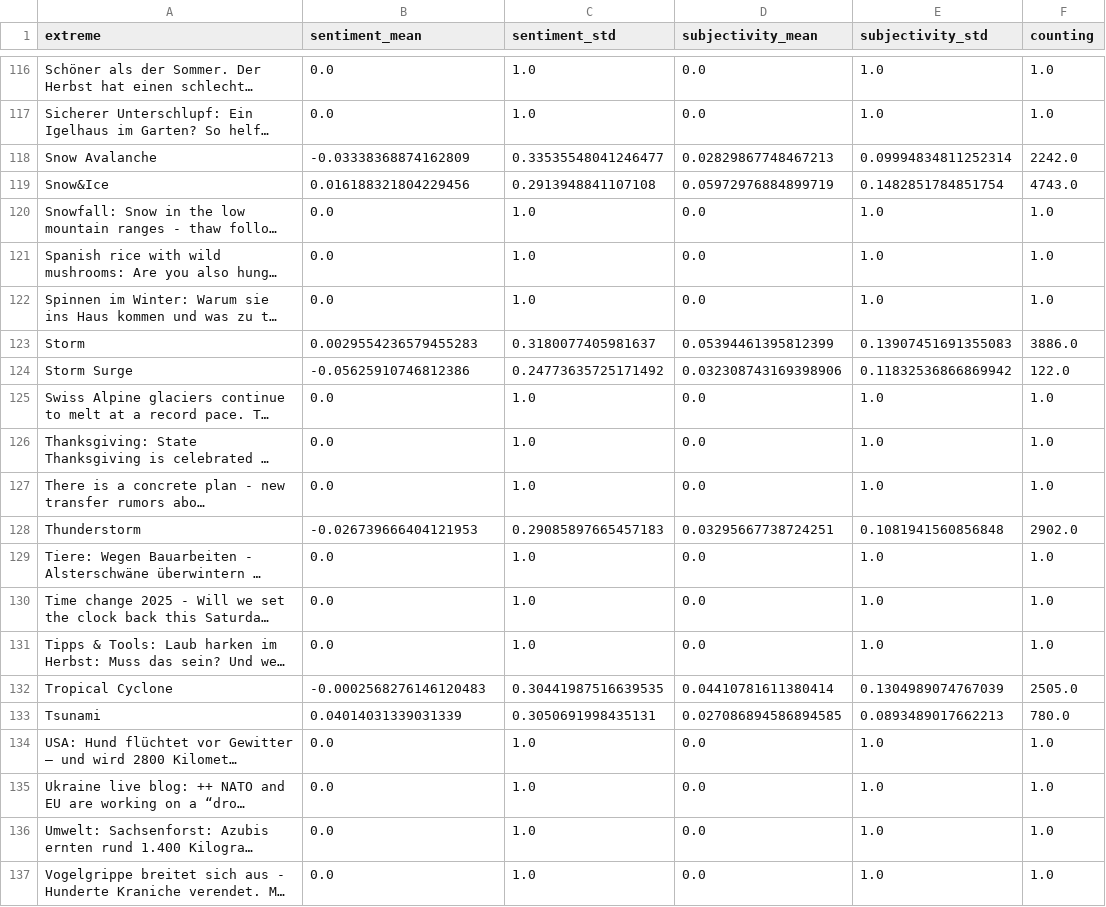
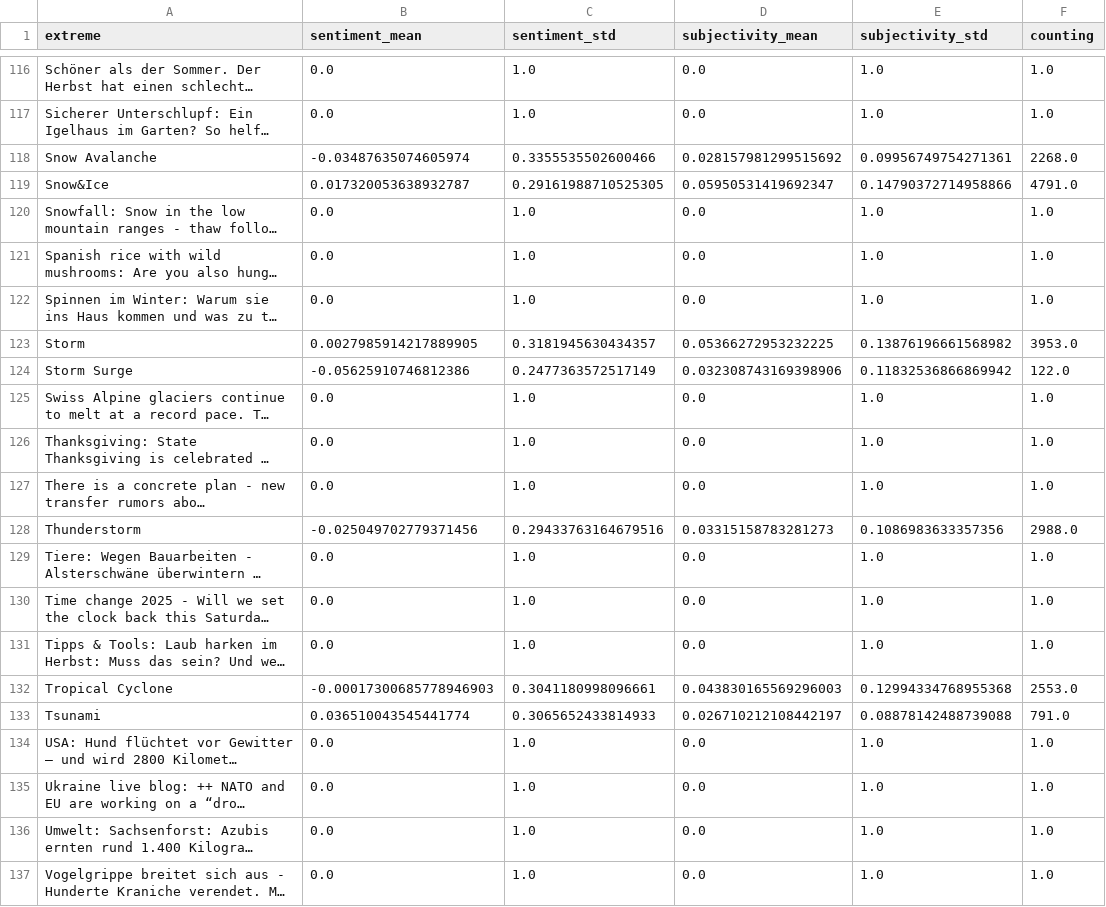
Before and after one commit to ms2329-news/collectionIsComing, a CSV file: csv/sentiments_extremes.csv, drawn as a sheet; only a part is shown, gaps mark what is left out; long unchanged cells end in …; the diff covers the shown part only; the diff names each change by its address in the sheet, - before the commit and + after, or states it on an @@ line.

```diff
--- a/csv/sentiments_extremes.csv
+++ b/csv/sentiments_extremes.csv
-B118 (sentiment_mean): -0.03338368874162809
+B118 (sentiment_mean): -0.03487635074605974
-C118 (sentiment_std): 0.33535548041246477
+C118 (sentiment_std): 0.3355535502600466
-D118 (subjectivity_mean): 0.02829867748467213
+D118 (subjectivity_mean): 0.028157981299515692
-E118 (subjectivity_std): 0.09994834811252314
+E118 (subjectivity_std): 0.09956749754271361
-F118 (counting): 2242.0
+F118 (counting): 2268.0
-B119 (sentiment_mean): 0.016188321804229456
+B119 (sentiment_mean): 0.017320053638932787
-C119 (sentiment_std): 0.2913948841107108
+C119 (sentiment_std): 0.29161988710525305
-D119 (subjectivity_mean): 0.05972976884899719
+D119 (subjectivity_mean): 0.05950531419692347
-E119 (subjectivity_std): 0.1482851784851754
+E119 (subjectivity_std): 0.14790372714958866
-F119 (counting): 4743.0
+F119 (counting): 4791.0
-B123 (sentiment_mean): 0.0029554236579455283
+B123 (sentiment_mean): 0.0027985914217889905
-C123 (sentiment_std): 0.3180077405981637
+C123 (sentiment_std): 0.3181945630434357
-D123 (subjectivity_mean): 0.05394461395812399
+D123 (subjectivity_mean): 0.05366272953232225
-E123 (subjectivity_std): 0.13907451691355083
+E123 (subjectivity_std): 0.13876196661568982
-F123 (counting): 3886.0
+F123 (counting): 3953.0
-C124 (sentiment_std): 0.24773635725171492
+C124 (sentiment_std): 0.2477363572517149
-B128 (sentiment_mean): -0.026739666404121953
+B128 (sentiment_mean): -0.025049702779371456
-C128 (sentiment_std): 0.29085897665457183
+C128 (sentiment_std): 0.29433763164679516
-D128 (subjectivity_mean): 0.03295667738724251
+D128 (subjectivity_mean): 0.03315158783281273
-E128 (subjectivity_std): 0.1081941560856848
+E128 (subjectivity_std): 0.1086983633357356
-F128 (counting): 2902.0
+F128 (counting): 2988.0
-B132 (sentiment_mean): -0.0002568276146120483
+B132 (sentiment_mean): -0.00017300685778946903
-C132 (sentiment_std): 0.30441987516639535
+C132 (sentiment_std): 0.3041180998096661
-D132 (subjectivity_mean): 0.04410781611380414
+D132 (subjectivity_mean): 0.043830165569296003
-E132 (subjectivity_std): 0.1304989074767039
+E132 (subjectivity_std): 0.12994334768955368
-F132 (counting): 2505.0
+F132 (counting): 2553.0
-B133 (sentiment_mean): 0.04014031339031339
+B133 (sentiment_mean): 0.036510043545441774
-C133 (sentiment_std): 0.3050691998435131
+C133 (sentiment_std): 0.3065652433814933
-D133 (subjectivity_mean): 0.027086894586894585
+D133 (subjectivity_mean): 0.026710212108442197
-E133 (subjectivity_std): 0.0893489017662213
+E133 (subjectivity_std): 0.08878142488739088
-F133 (counting): 780.0
+F133 (counting): 791.0
```
Also changed, not shown: 55 edited cells elsewhere in this file, csv/sentiments_days.csv, csv/sentiments_domains.csv, 7 other files.
